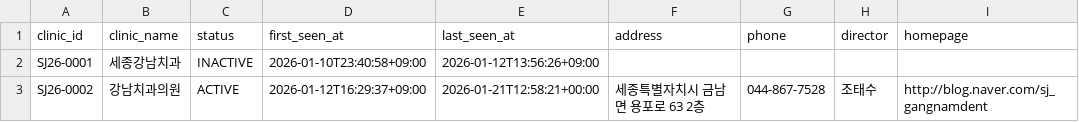
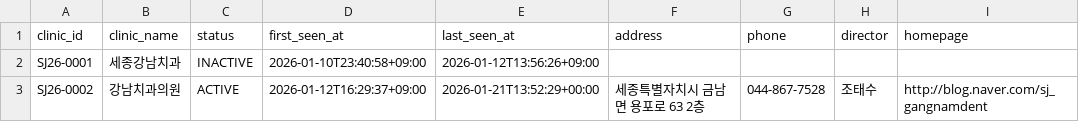
Before and after one commit to juny8916/Dent_QR_Gen_Sejong_CJ, a CSV file: data/id_map.csv, drawn as a sheet.

```diff
--- a/data/id_map.csv
+++ b/data/id_map.csv
@@ -2,2 +2,2 @@
 SJ26-0001,세종강남치과,INACTIVE,2026-01-10T23:40:58+09:00,2026-01-12T13:56:26+09:00,,,,
-SJ26-0002,강남치과의원,ACTIVE,2026-01-12T16:29:37+09:00,2026-01-21T12:58:21+00:00,세종특별자치시 금남면 용포로 63 2층,044-867-7528,조태수,http://blog.naver.com/sj_gangnamdent
+SJ26-0002,강남치과의원,ACTIVE,2026-01-12T16:29:37+09:00,2026-01-21T13:52:29+00:00,세종특별자치시 금남면 용포로 63 2층,044-867-7528,조태수,http://blog.naver.com/sj_gangnamdent
```
Also changed, not shown: 3 other files.
